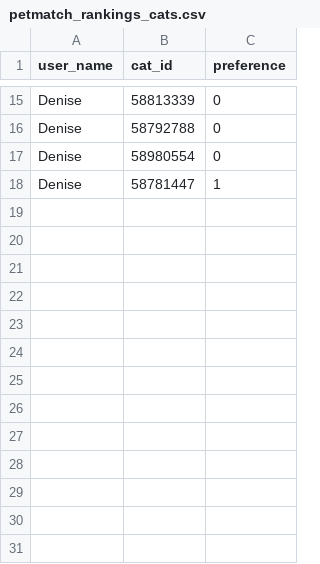
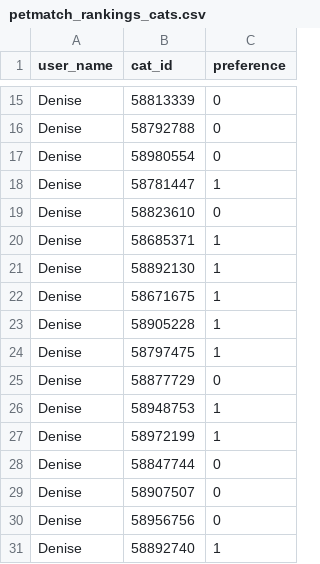
Before and after one commit to tthoraldson/PetMatch, a CSV file: data/rankings/petmatch_rankings_cats.csv, drawn as a sheet; only a part is shown, gaps mark what is left out.

Commit message:
updated example rankings files with new entries from recent testing.

```diff
--- a/data/rankings/petmatch_rankings_cats.csv
+++ b/data/rankings/petmatch_rankings_cats.csv
@@ -18 +18,14 @@ Denise,58980554,0
 Denise,58781447,1
+Denise,58823610,0
+Denise,58685371,1
+Denise,58892130,1
+Denise,58671675,1
+Denise,58905228,1
+Denise,58797475,1
+Denise,58877729,0
+Denise,58948753,1
+Denise,58972199,1
+Denise,58847744,0
+Denise,58907507,0
+Denise,58956756,0
+Denise,58892740,1
```
Also changed, not shown: data/rankings/petmatch_rankings_dogs.csv.
